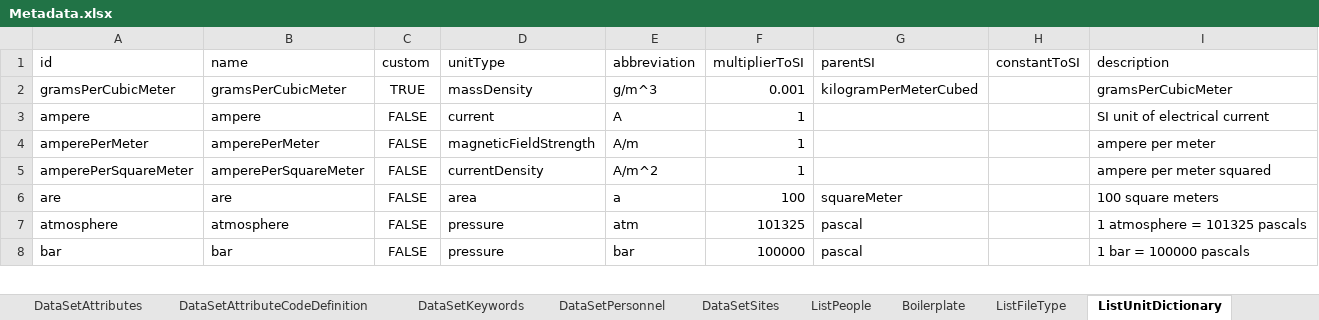
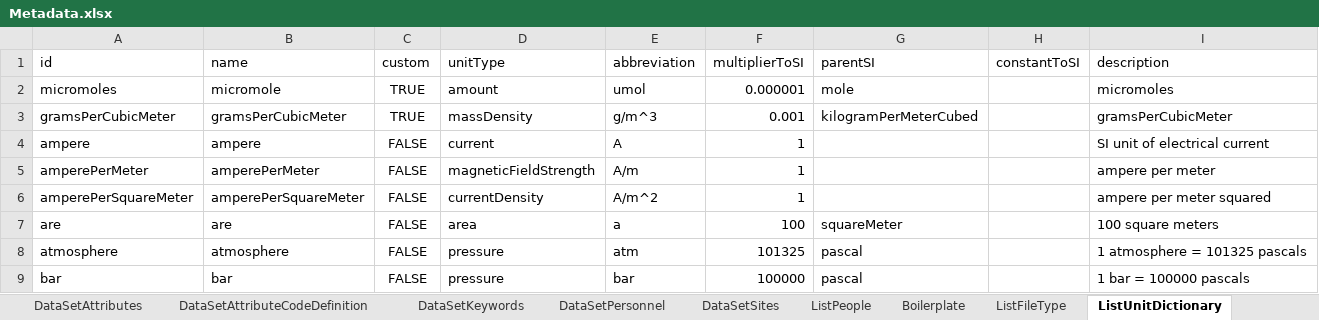
Before and after one commit to padl-project/longley-lafferty-doc-sites, an Excel workbook: 4.project.116/Metadata.xlsx, sheet ListUnitDictionary, drawn as a sheet; only a part is shown; values as stored, in another font and other column widths than the file's, no borders; the diff names each change by its address in the sheet, - before the commit and + after, or states it on an @@ line.

```diff
--- a/4.project.116/Metadata.xlsx (sheet ListUnitDictionary)
+++ b/4.project.116/Metadata.xlsx (sheet ListUnitDictionary)
+row 2: micromoles | micromole | TRUE | amount | umol | 0.000001 | mole |  | micromoles
```
Also changed, not shown: sheet DataSetAttributes, sheet DataSetEntities, sheet DataSetPersonnel, 4 other files.
